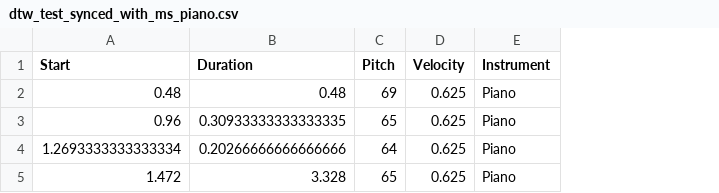
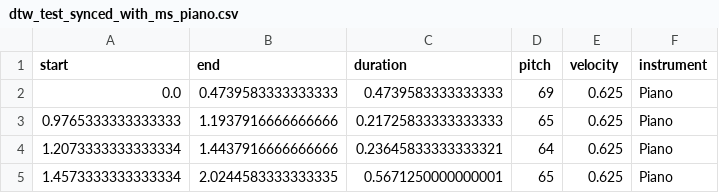
Before and after one commit to Nemecxpetr/diplomova_prace, a CSV file: data/CSV/dtw_test_synced_with_ms_piano.csv, drawn as a sheet; removed rows and columns are numbered as before the commit, all else as after; the diff names each change by its address in the sheet, - before the commit and + after, or states it on an @@ line.

Commit message:
fixed create synced object

```diff
--- a/data/CSV/dtw_test_synced_with_ms_piano.csv
+++ b/data/CSV/dtw_test_synced_with_ms_piano.csv
-column A (Start), rows 2-5: 0.48 | 0.96 | 1.2693333333333334 | 1.472
-column B (Duration), rows 2-5: 0.48 | 0.30933333333333335 | 0.20266666666666666 | 3.328
+column A (start), rows 2-5: 0.0 | 0.9765333333333333 | 1.2073333333333334 | 1.4573333333333334
+column B (end), rows 2-5: 0.4739583333333333 | 1.1937916666666666 | 1.4437916666666666 | 2.0244583333333335
+column C (duration), rows 2-5: 0.4739583333333333 | 0.21725833333333333 | 0.23645833333333321 | 0.5671250000000001
-D1: Pitch
+D1: pitch
-E1: Velocity
+E1: velocity
-F1: Instrument
+F1: instrument
```
Also changed, not shown: data/CSV/dtw_test_synced_with_voice_slow.csv, data/CSV/dtw_test_synced_with_whistle.csv, 9 other files.
